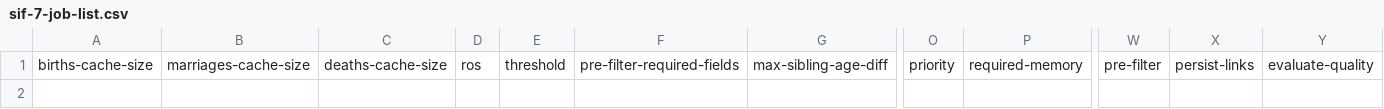
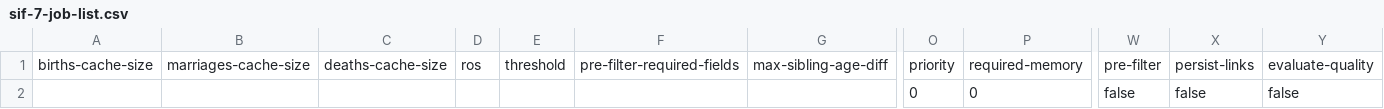
Before and after one commit to stacs-srg/population-linkage, a CSV file: cluster-runs/jobQ/split/sif-7-job-list.csv, drawn as a sheet; only a part is shown, gaps mark what is left out; rows hold the shown columns only; the diff names each change by its address in the sheet, - before the commit and + after, or states it on an @@ line.

```diff
--- a/cluster-runs/jobQ/split/sif-7-job-list.csv
+++ b/cluster-runs/jobQ/split/sif-7-job-list.csv
+row 2:  |  |  |  |  |  |  | 0 | 0 | false | false | false
```
Also changed, not shown: cluster-runs/jobQ/split/hogun-5-job-list.csv, cluster-runs/jobQ/split/sif-3-job-list.csv, 2 other files.
